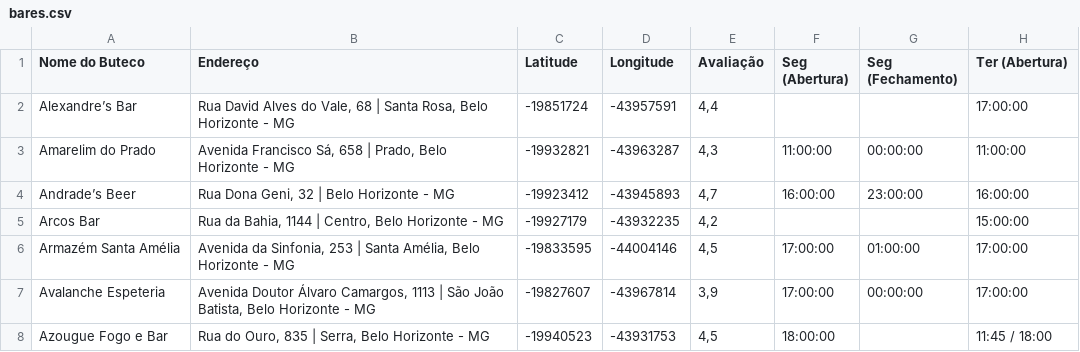
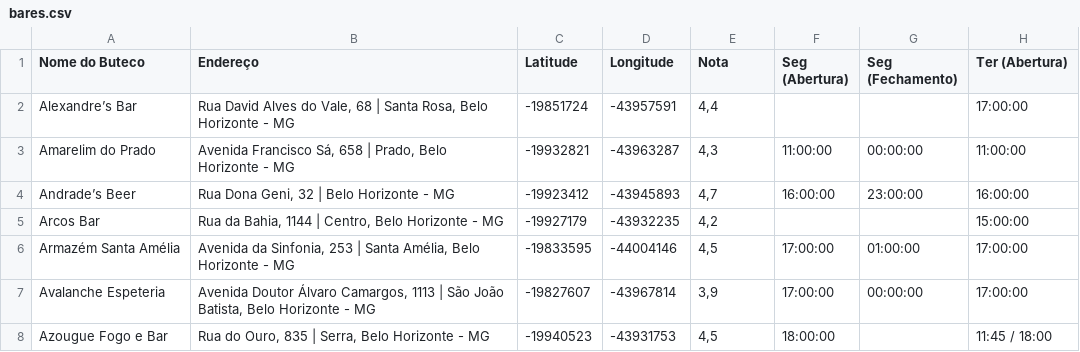
Before and after one commit to gabriellivalelia/comp-evol-tp1, a CSV file: data/bares.csv, drawn as a sheet; only a part is shown; the diff names each change by its address in the sheet, - before the commit and + after, or states it on an @@ line.

```diff
--- a/data/bares.csv
+++ b/data/bares.csv
-E1: Avaliação
+E1: Nota
```
Also changed, not shown: 22 other files.
